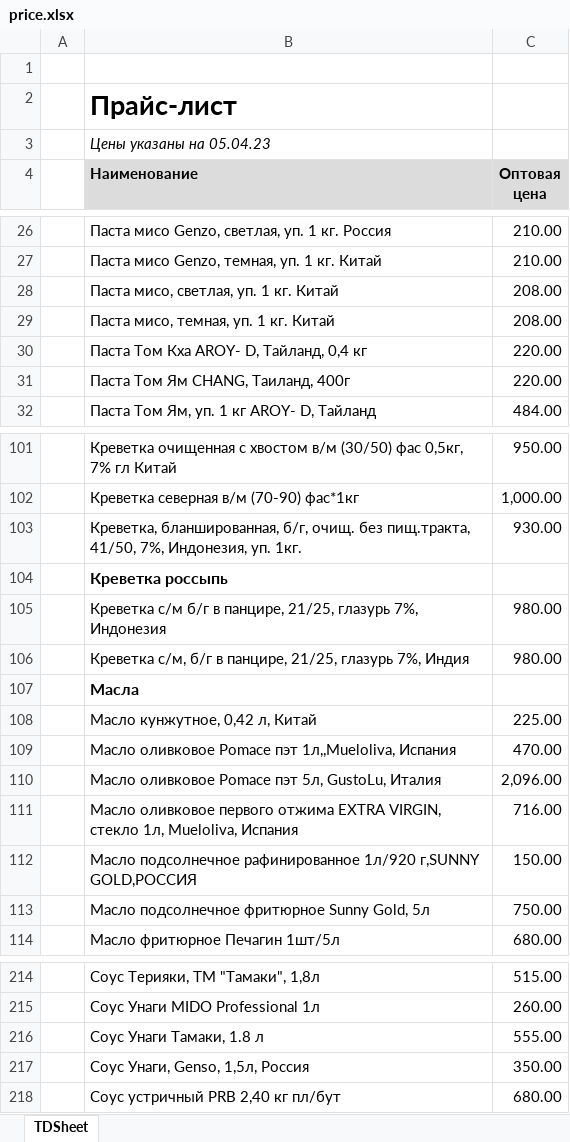
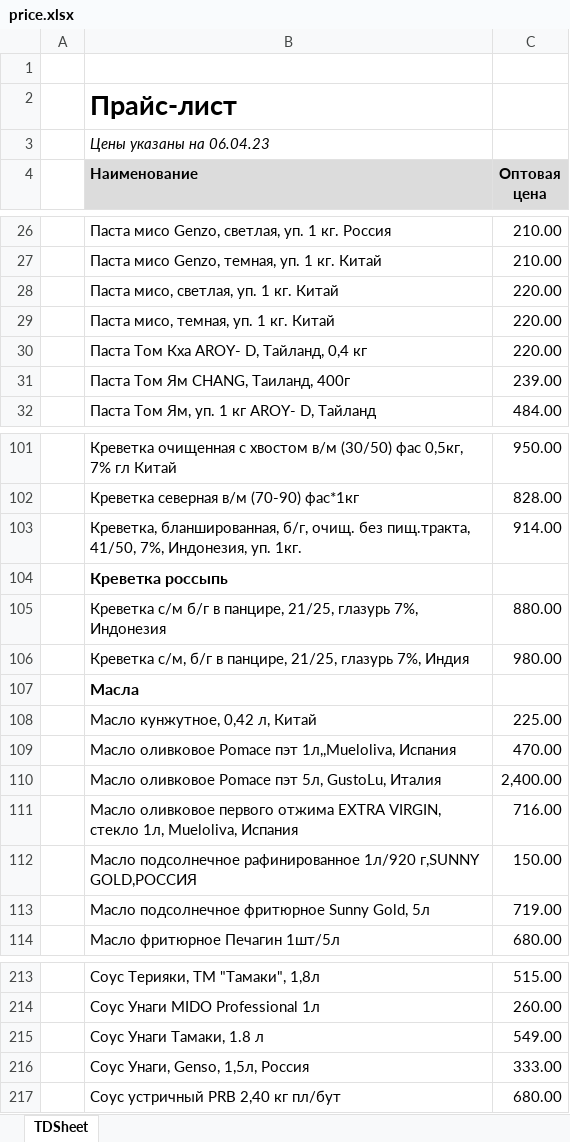
Before and after one commit to khasanov2307/tg2, an Excel workbook: price.xlsx, sheet TDSheet, drawn as a sheet; only a part is shown, gaps mark what is left out; values as stored, in another font and other column widths than the file's, no borders; charts and pictures not drawn; addresses are those after the commit; the diff covers the shown part only; the diff names each change by its address in the sheet, - before the commit and + after, or states it on an @@ line.

```diff
--- a/price.xlsx (sheet TDSheet)
+++ b/price.xlsx (sheet TDSheet)
-B3 (Наименование): Цены указаны на 05.04.23
+B3 (Наименование): Цены указаны на 06.04.23
-C28:C29 (Оптовая цена): 208.00
+C28:C29 (Оптовая цена): 220.00
-C31 (Оптовая цена): 220.00
+C31 (Оптовая цена): 239.00
-C102 (Оптовая цена): 1,000.00
+C102 (Оптовая цена): 828.00
-C103 (Оптовая цена): 930.00
+C103 (Оптовая цена): 914.00
-C105 (Оптовая цена): 980.00
+C105 (Оптовая цена): 880.00
-C110 (Оптовая цена): 2,096.00
+C110 (Оптовая цена): 2,400.00
-C113 (Оптовая цена): 750.00
+C113 (Оптовая цена): 719.00
-C215 (Оптовая цена): 555.00
+C215 (Оптовая цена): 549.00
-C216 (Оптовая цена): 350.00
+C216 (Оптовая цена): 333.00
```
Also changed, not shown: 2 added rows, 2 removed rows, 1 moved row and 33 edited cells elsewhere in this sheet, charts or pictures, 1 other file.
